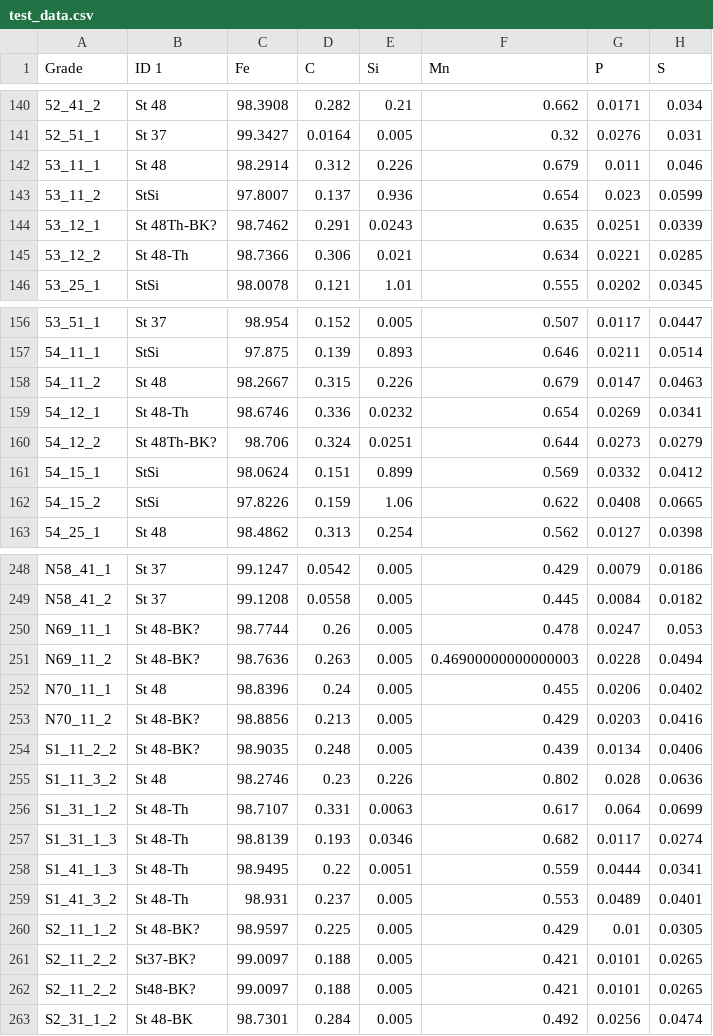
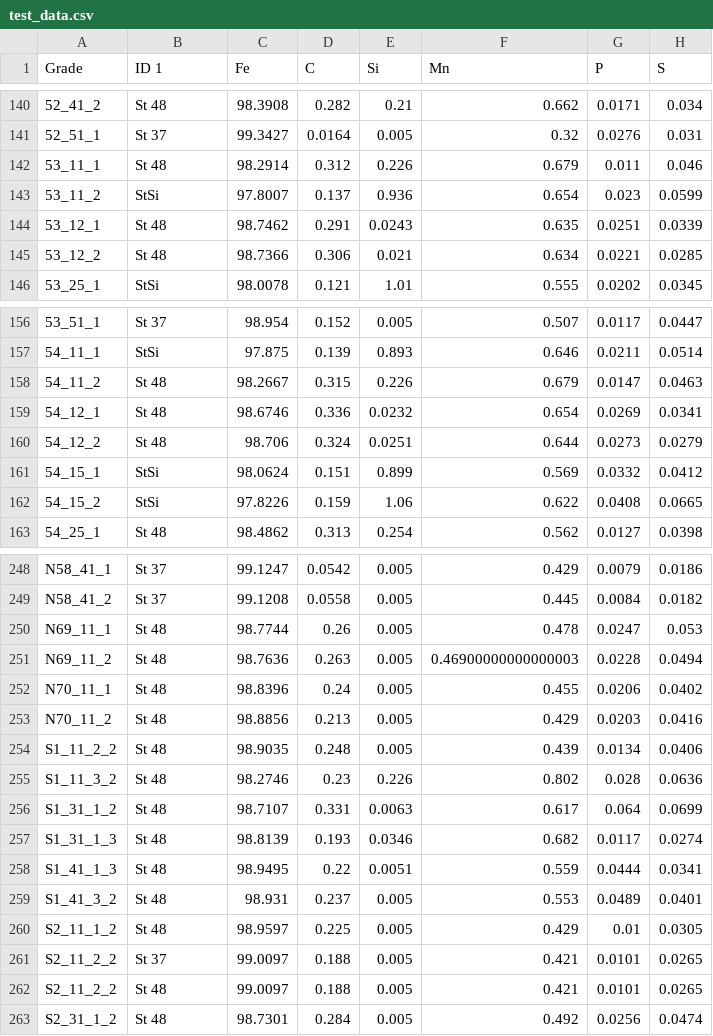
Before and after one commit to Hanh3103/Intelligence-SteelDetection, a CSV file: data/cleaned data/test_data.csv, drawn as a sheet; only a part is shown, gaps mark what is left out; the diff covers the shown part only; the diff names each change by its address in the sheet, - before the commit and + after, or states it on an @@ line.

Commit message:
rewrite to functions and added tests

```diff
--- a/data/cleaned data/test_data.csv
+++ b/data/cleaned data/test_data.csv
-B144 (ID 1): St 48Th-BK?
+B144 (ID 1): St 48
-B145 (ID 1): St 48-Th
+B145 (ID 1): St 48
-B159 (ID 1): St 48-Th
+B159 (ID 1): St 48
-B160 (ID 1): St 48Th-BK?
+B160 (ID 1): St 48
-B250:B251 (ID 1): St 48-BK?
+B250:B251 (ID 1): St 48
-B253:B254 (ID 1): St 48-BK?
+B253:B254 (ID 1): St 48
-B256:B259 (ID 1): St 48-Th
+B256:B259 (ID 1): St 48
-B260 (ID 1): St 48-BK?
+B260 (ID 1): St 48
-B261 (ID 1): St37-BK?
+B261 (ID 1): St 37
-B262 (ID 1): St48-BK?
+B262 (ID 1): St 48
-B263 (ID 1): St 48-BK
+B263 (ID 1): St 48
```
Also changed, not shown: 2 edited cells elsewhere in this file, 3 other files.
